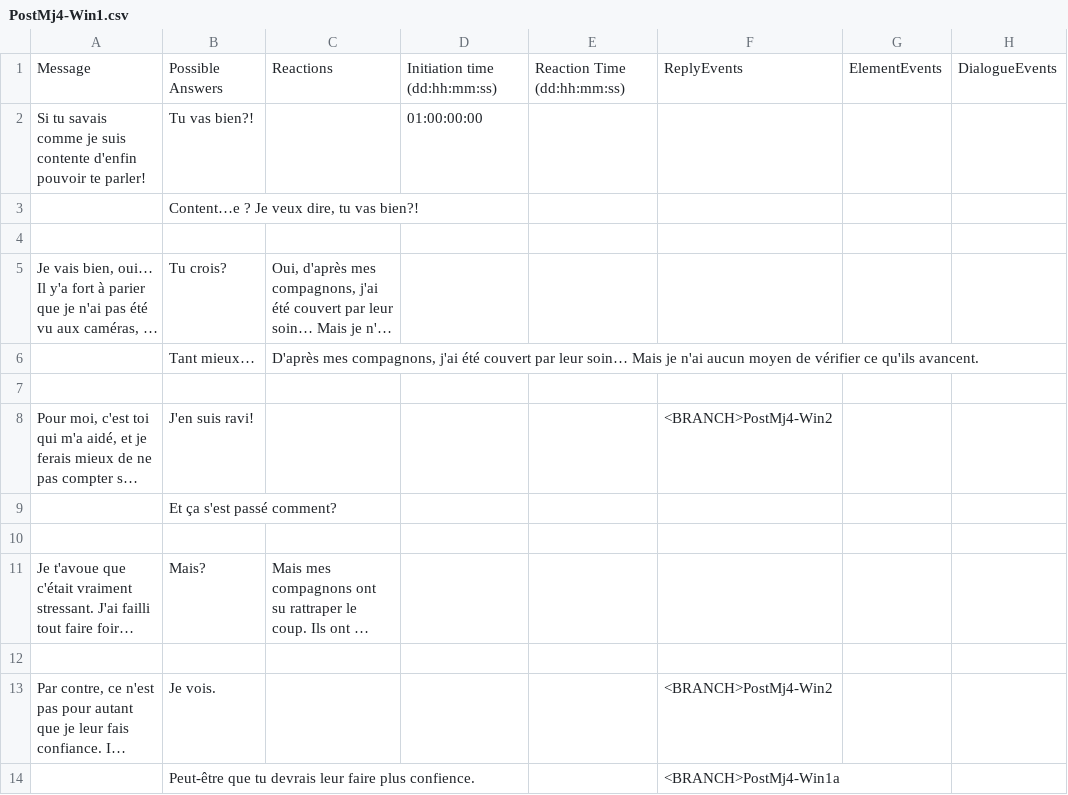
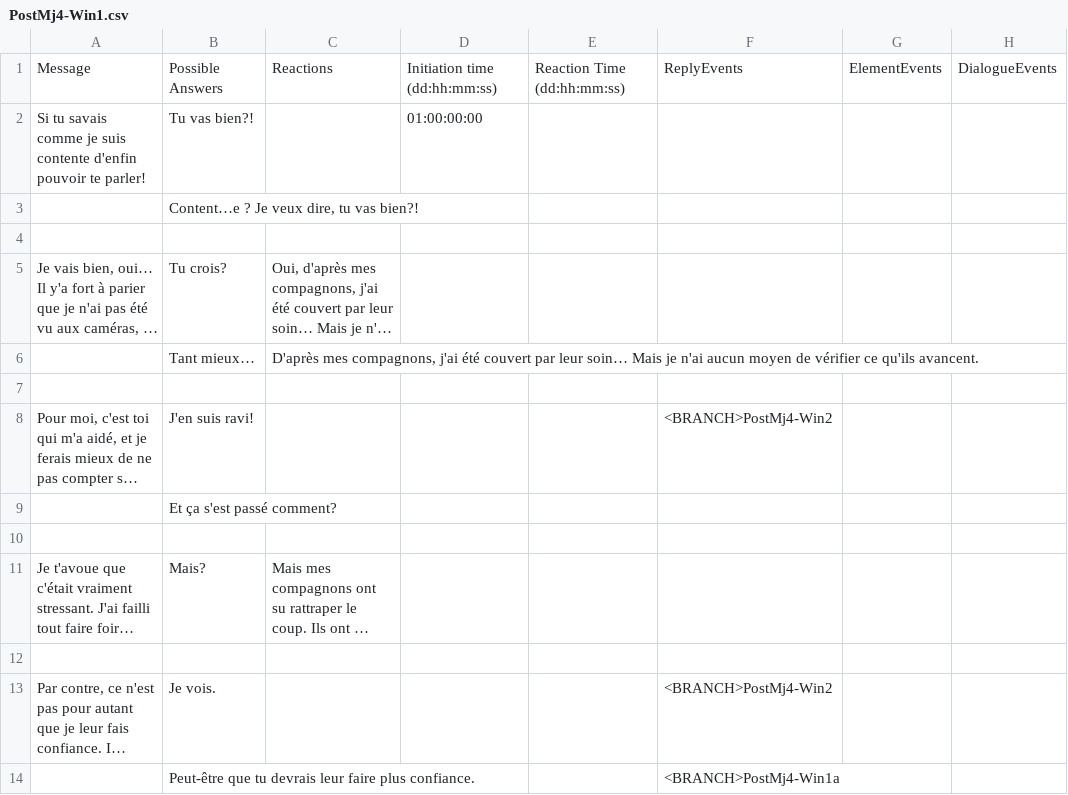
Before and after one commit to Sethioss/EpsilonProject, a CSV file: Epsilon Project/Assets/Resources/Tables/PostMj4-Win1.csv, drawn as a sheet; long unchanged cells end in …; the diff names each change by its address in the sheet, - before the commit and + after, or states it on an @@ line.

```diff
--- a/Epsilon Project/Assets/Resources/Tables/PostMj4-Win1.csv
+++ b/Epsilon Project/Assets/Resources/Tables/PostMj4-Win1.csv
-B14: …faire plus confience.
+B14: …faire plus confiance.
```
Also changed, not shown: Epsilon Project/Assets/Resources/Tables/PostMj4-Win2.csv, 12 other files.
